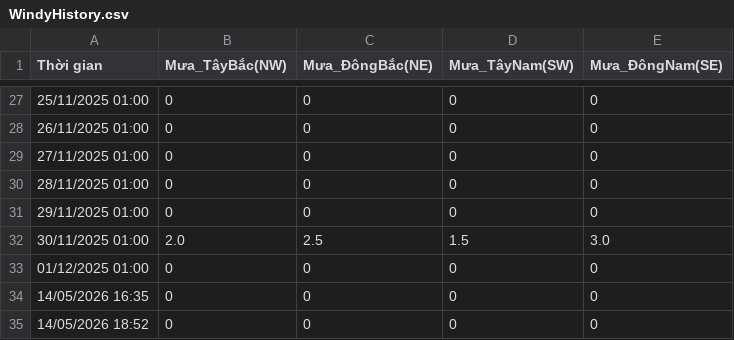
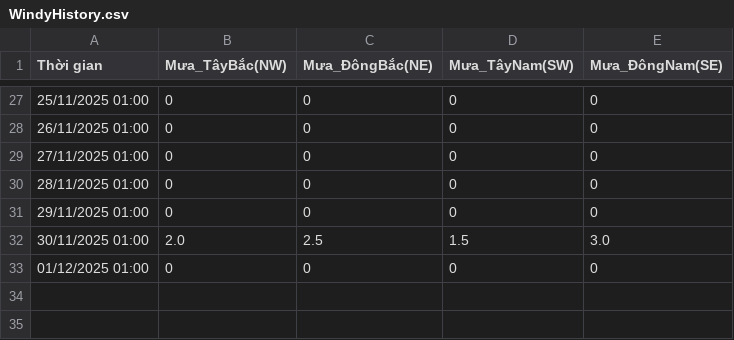
Before and after one commit to Hopper289/Windy-Auto-Logger, a CSV file: WindyHistory.csv, drawn as a sheet; only a part is shown, gaps mark what is left out.

Commit message:
Update WindyHistory.csv

```diff
--- a/WindyHistory.csv
+++ b/WindyHistory.csv
@@ -33,3 +33 @@ Thời gian,Mưa_TâyBắc(NW),Mưa_ĐôngBắc(NE),Mưa_TâyNam(SW),Mưa_Đông
 01/12/2025 01:00,0,0,0,0
-14/05/2026 16:35,0,0,0,0
-14/05/2026 18:52,0,0,0,0
```
